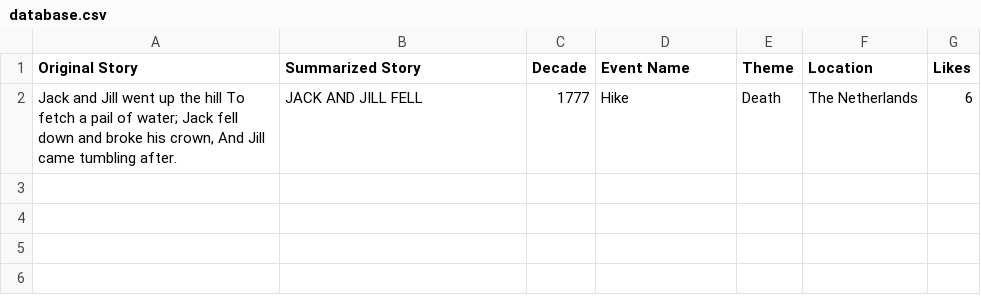
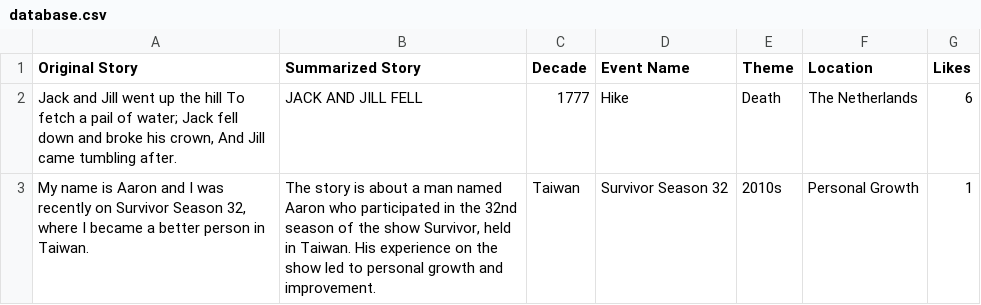
Before and after one commit to samrach9/Glyf, a CSV file: backend/database.csv, drawn as a sheet.

```diff
--- a/backend/database.csv
+++ b/backend/database.csv
@@ -2 +2,3 @@ Original Story,Summarized Story,Decade,Event Name,Theme,Location,Likes
 "Jack and Jill went up the hill To fetch a pail of water; Jack fell down and broke his crown, And Jill came tumbling after.",JACK AND JILL FELL,1777,Hike,Death,The Netherlands,6
+"My name is Aaron and I was recently on Survivor Season 32, where I became a better person in Taiwan.
+","The story is about a man named Aaron who participated in the 32nd season of the show Survivor, held in Taiwan. His experience on the show led to personal growth and improvement.",Taiwan, Survivor Season 32, 2010s, Personal Growth,1
```
Also changed, not shown: 2 other files.
